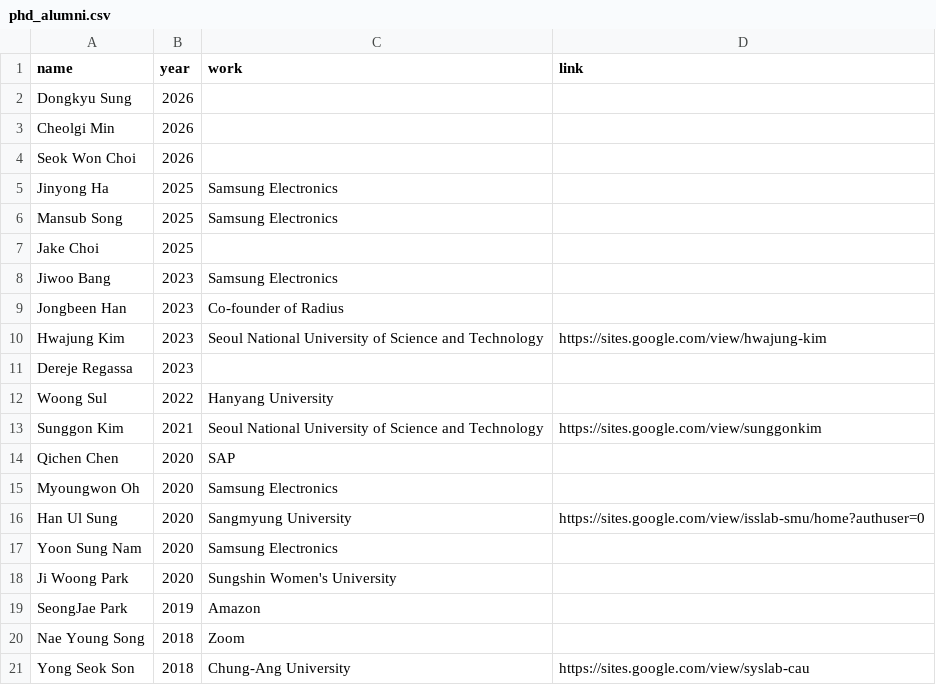
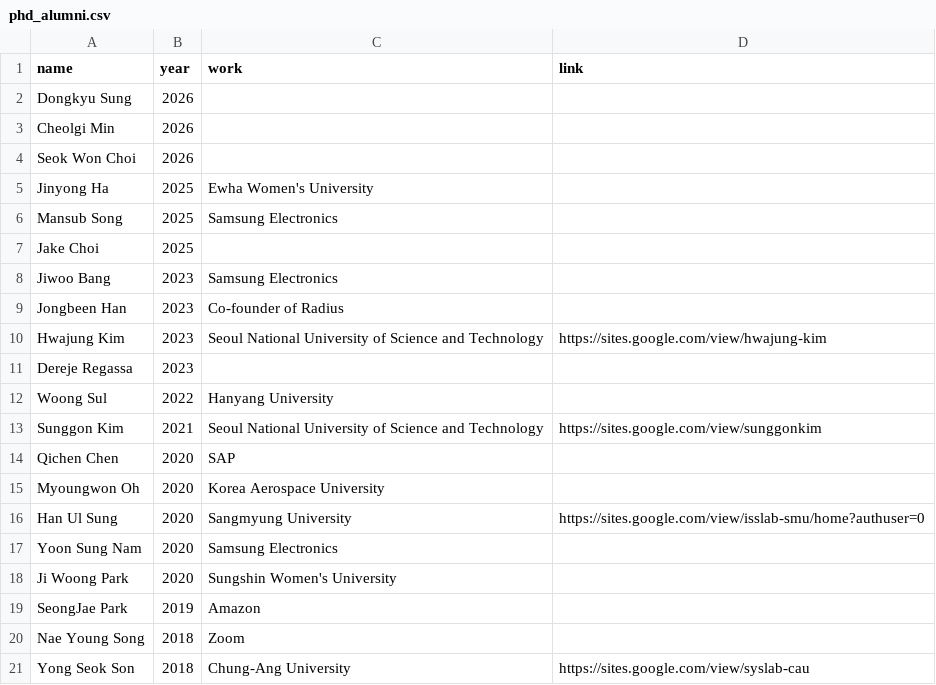
Before and after one commit to snu-dcslab/people, a CSV file: phd_alumni.csv, drawn as a sheet; only a part is shown.

Commit message:
Change work affiliations for two alumni
Updated the work affiliations for Jinyong Ha and Myoungwon Oh.

```diff
--- a/phd_alumni.csv
+++ b/phd_alumni.csv
@@ -4,3 +4,3 @@ Cheolgi Min,2026,,
 Seok Won Choi,2026,,
-Jinyong Ha,2025,Samsung Electronics,
+Jinyong Ha,2025,Ewha Women's University,
 Mansub Song,2025,Samsung Electronics,
@@ -14,3 +14,3 @@ Sunggon Kim,2021,Seoul National University of Science and Technology,https://sit
 Qichen Chen,2020,SAP,
-Myoungwon Oh,2020,Samsung Electronics,
+Myoungwon Oh,2020,Korea Aerospace University,
 Han Ul Sung,2020,Sangmyung University,https://sites.google.com/view/isslab-smu/home?authuser=0
```
